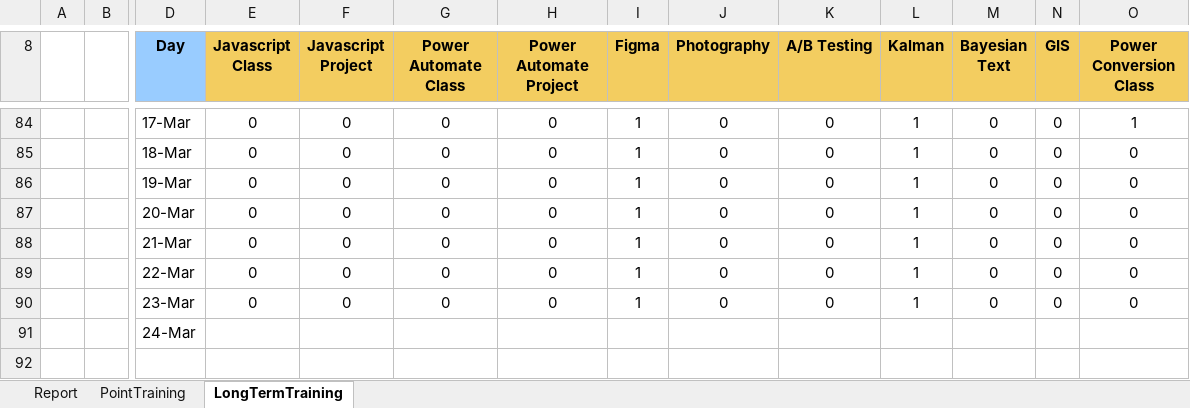
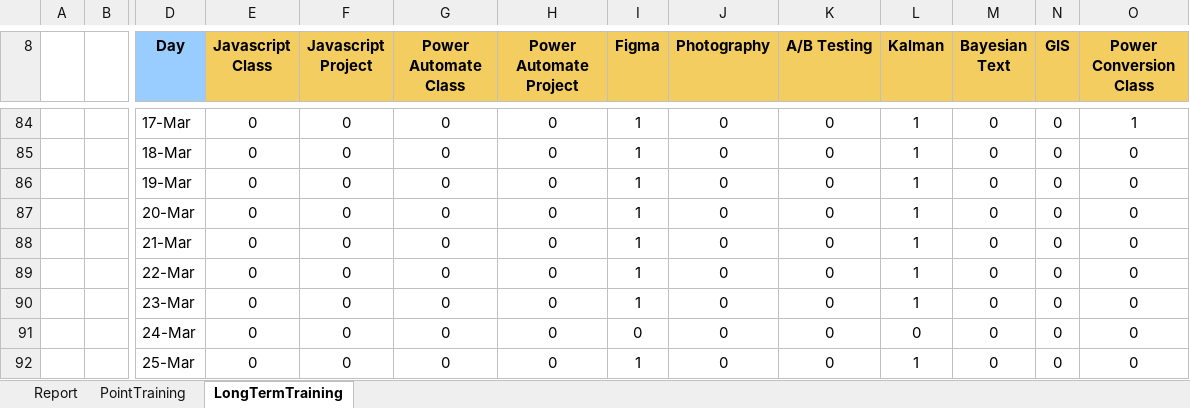
Before and after one commit to ziggle/PowerQueryBitsAndPieces, an Excel workbook: DailyPlanningTemplate.xlsx, sheet LongTermTraining, drawn as a sheet; only a part is shown, gaps mark what is left out; values as stored, in another font and other column widths than the file's, no borders; conditional formats not drawn; removed rows and columns are numbered as before the commit, all else as after; rows hold the shown columns only; the diff names each change by its address in the sheet, - before the commit and + after, or states it on an @@ line.

Commit message:
Start the day

```diff
--- a/DailyPlanningTemplate.xlsx (sheet LongTermTraining)
+++ b/DailyPlanningTemplate.xlsx (sheet LongTermTraining)
-row 91:  |  | 24-Mar
+row 91:  |  | 24-Mar | 0 | 0 | 0 | 0 | 0 | 0 | 0 | 0 | 0 | 0 | 0
+row 92:  |  | 25-Mar | 0 | 0 | 0 | 0 | 1 | 0 | 0 | 1 | 0 | 0 | 0
```
Also changed, not shown: sheet Report, charts or pictures.
